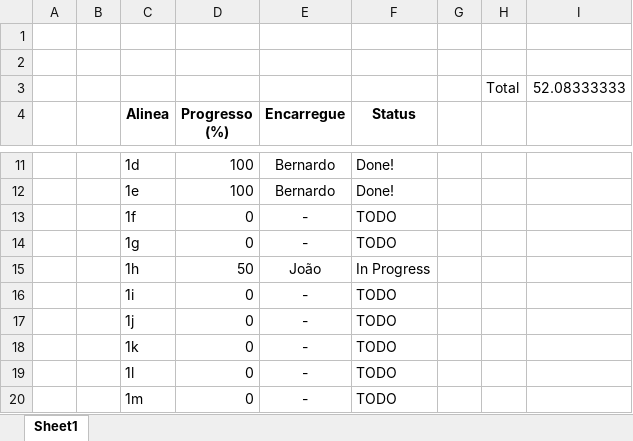
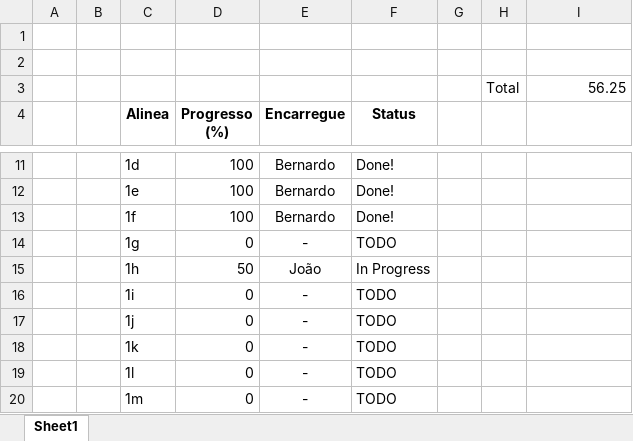
Before and after one commit to Beed00/IMAVD_GRUPO_IMAGEM, an Excel workbook: Progress.xlsx, sheet Sheet1, drawn as a sheet; only a part is shown, gaps mark what is left out; values as stored, in another font and other column widths than the file's, no borders; conditional formats not drawn; the diff names each change by its address in the sheet, - before the commit and + after, or states it on an @@ line.

```diff
--- a/Progress.xlsx (sheet Sheet1)
+++ b/Progress.xlsx (sheet Sheet1)
-I3: 52.08333333
+I3: 56.25
-D13 (Progresso (%)): 0
+D13 (Progresso (%)): 100
-E13 (Encarregue): -
+E13 (Encarregue): Bernardo
-F13 (Status): TODO
+F13 (Status): Done!
```
Also changed, not shown: 1 other file.
